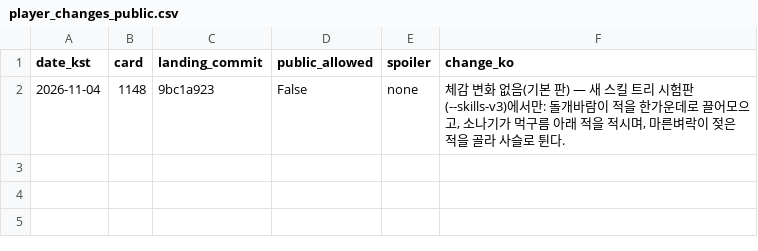
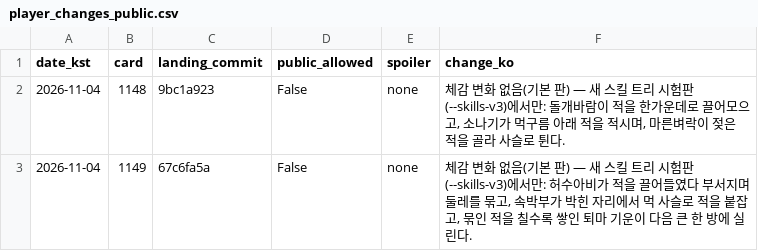
Before and after one commit to genesiskoo/joseon-assets, a CSV file: marketing/2026-11-04/player_changes_public.csv, drawn as a sheet.

```diff
--- a/marketing/2026-11-04/player_changes_public.csv
+++ b/marketing/2026-11-04/player_changes_public.csv
@@ -2 +2,2 @@ date_kst,card,landing_commit,public_allowed,spoiler,change_ko
 2026-11-04,1148,9bc1a923,False,none,"체감 변화 없음(기본 판) — 새 스킬 트리 시험판(--skills-v3)에서만: 돌개바람이 적을 한가운데로 끌어모으고, 소나기가 먹구름 아래 적을 적시며, 마른벼락이 젖은 적을 골라 사슬로 튄다."
+2026-11-04,1149,67c6fa5a,False,none,"체감 변화 없음(기본 판) — 새 스킬 트리 시험판(--skills-v3)에서만: 허수아비가 적을 끌어들였다 부서지며 둘레를 묶고, 속박부가 박힌 자리에서 먹 사슬로 적을 붙잡고, 묶인 적을 칠수록 쌓인 퇴마 기운이 다음 큰 한 방에 실린다."
```
